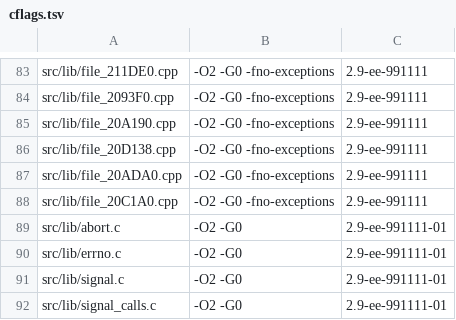
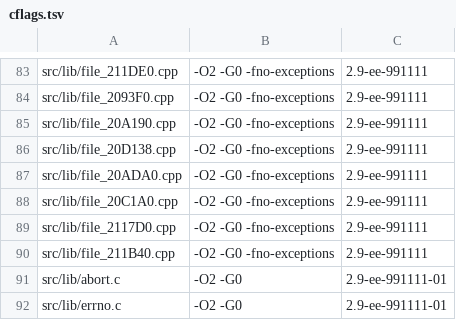
Before and after one commit to OpenThievius/sly1-decomp, a TSV file: config/cflags.tsv, drawn as a sheet; only a part is shown, gaps mark what is left out; the shorter side is filled out with more unchanged rows; the diff names each change by its address in the sheet, - before the commit and + after, or states it on an @@ line.

```diff
--- a/config/cflags.tsv
+++ b/config/cflags.tsv
+row 89: src/lib/file_2117D0.cpp | -O2 -G0 -fno-exceptions | 2.9-ee-991111
+row 90: src/lib/file_211B40.cpp | -O2 -G0 -fno-exceptions | 2.9-ee-991111
```
Also changed, not shown: config/us/files.tsv, 4 other files.
